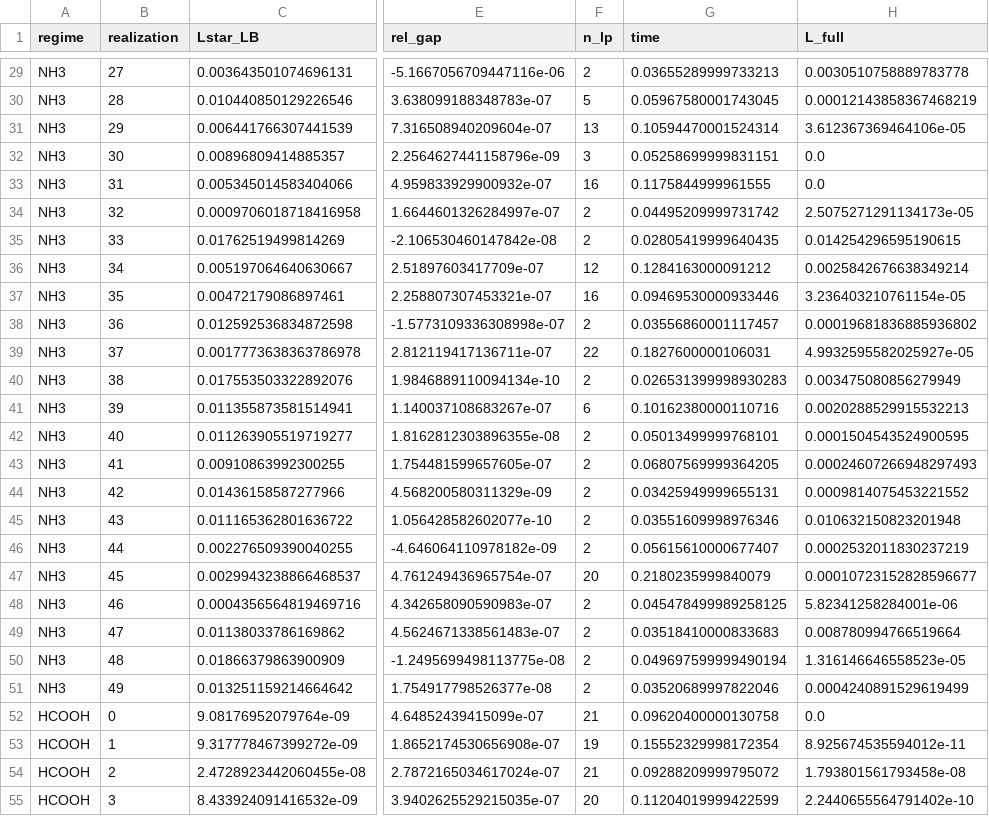
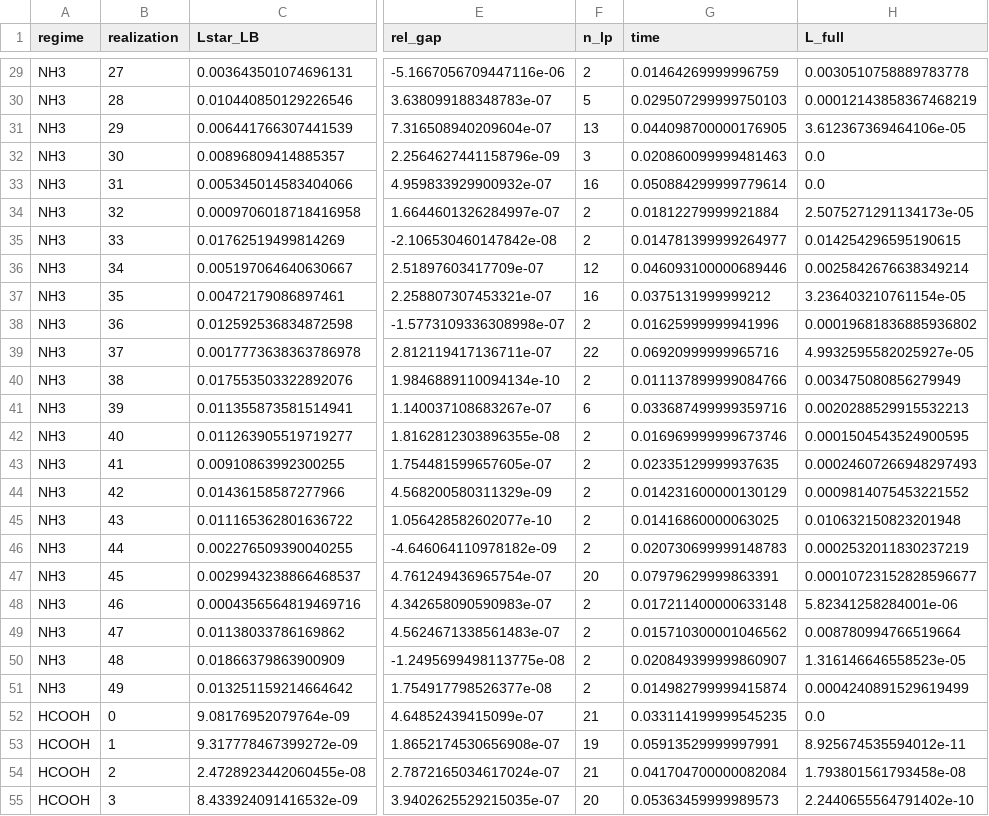
Before and after one commit to anticiclon/max-growth-subnetworks, a CSV file: output/formose_ensemble.csv, drawn as a sheet; only a part is shown, gaps mark what is left out; the diff covers the shown part only; the diff names each change by its address in the sheet, - before the commit and + after, or states it on an @@ line.

```diff
--- a/output/formose_ensemble.csv
+++ b/output/formose_ensemble.csv
-G29 (time): 0.03655289999733213
+G29 (time): 0.01464269999996759
-G30 (time): 0.05967580001743045
+G30 (time): 0.029507299999750103
-G31 (time): 0.10594470001524314
+G31 (time): 0.044098700000176905
-G32 (time): 0.05258699999831151
+G32 (time): 0.020860099999481463
-G33 (time): 0.1175844999961555
+G33 (time): 0.050884299999779614
-G34 (time): 0.04495209999731742
+G34 (time): 0.01812279999921884
-G35 (time): 0.02805419999640435
+G35 (time): 0.014781399999264977
-G36 (time): 0.1284163000091212
+G36 (time): 0.046093100000689446
-G37 (time): 0.09469530000933446
+G37 (time): 0.0375131999999212
-G38 (time): 0.03556860001117457
+G38 (time): 0.01625999999941996
-G39 (time): 0.1827600000106031
+G39 (time): 0.06920999999965716
-G40 (time): 0.026531399998930283
+G40 (time): 0.011137899999084766
-G41 (time): 0.10162380000110716
+G41 (time): 0.033687499999359716
-G42 (time): 0.05013499999768101
+G42 (time): 0.016969999999673746
-G43 (time): 0.06807569999364205
+G43 (time): 0.02335129999937635
-G44 (time): 0.03425949999655131
+G44 (time): 0.014231600000130129
-G45 (time): 0.03551609998976346
+G45 (time): 0.01416860000063025
-G46 (time): 0.05615610000677407
+G46 (time): 0.020730699999148783
-G47 (time): 0.2180235999840079
+G47 (time): 0.07979629999863391
-G48 (time): 0.045478499989258125
+G48 (time): 0.017211400000633148
-G49 (time): 0.03518410000833683
+G49 (time): 0.015710300001046562
-G50 (time): 0.049697599999490194
+G50 (time): 0.020849399999860907
-G51 (time): 0.03520689997822046
+G51 (time): 0.014982799999415874
-G52 (time): 0.09620400000130758
+G52 (time): 0.033114199999545235
-G53 (time): 0.15552329998172354
+G53 (time): 0.05913529999997991
-G54 (time): 0.09288209999795072
+G54 (time): 0.041704700000082084
-G55 (time): 0.11204019999422599
+G55 (time): 0.05363459999989573
```
Also changed, not shown: 123 edited cells elsewhere in this file, output/validation.csv.
